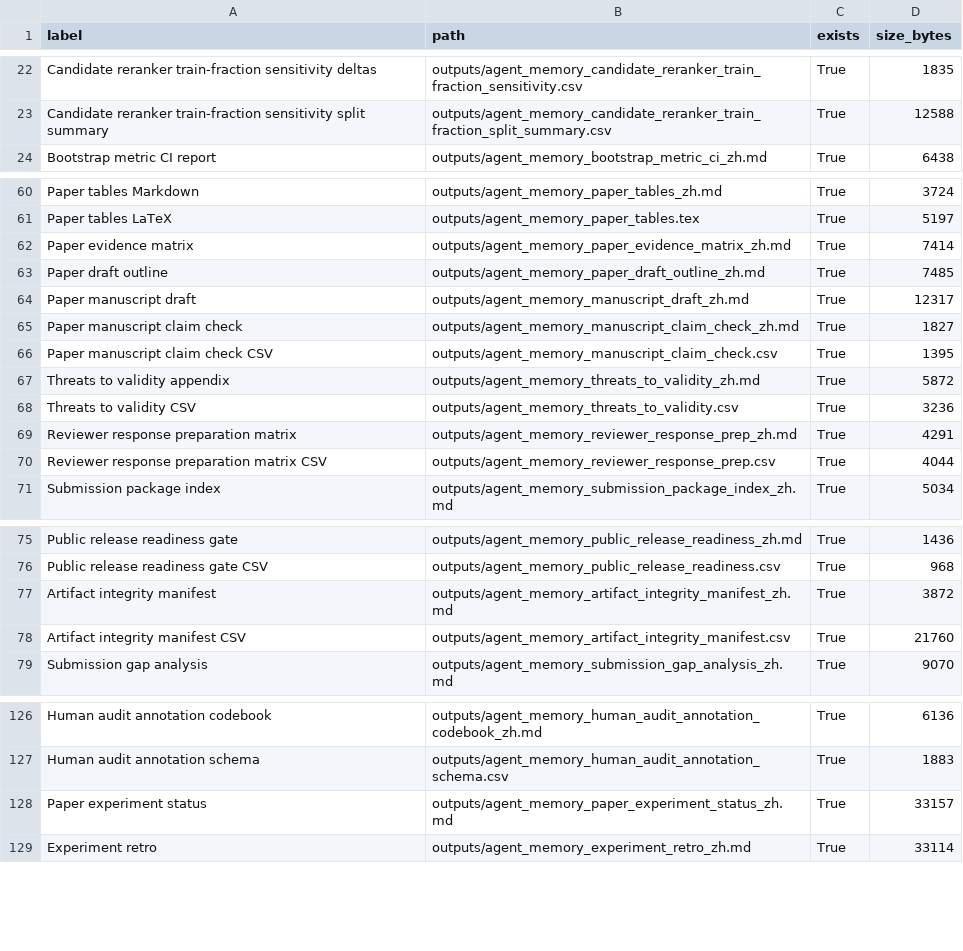
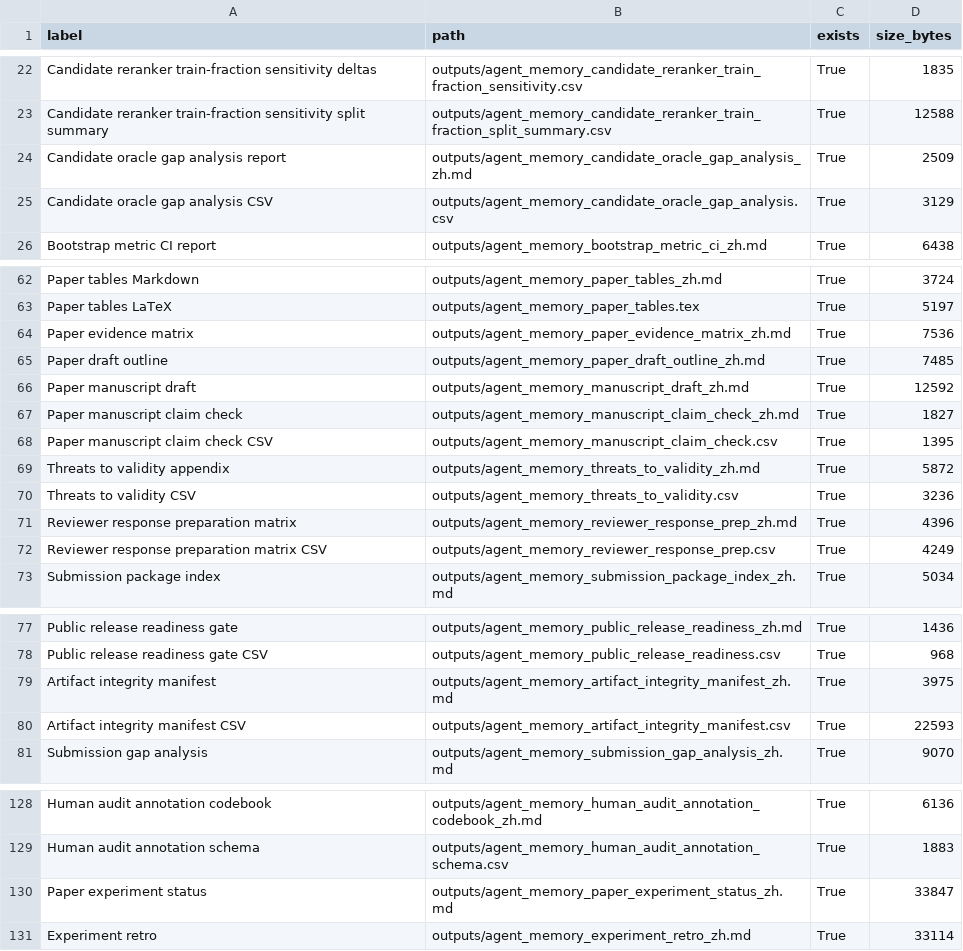
Before and after one commit to bai9yu/agent-memory-experiment, a CSV file: outputs/agent_memory_reproducibility_artifacts.csv, drawn as a sheet; only a part is shown, gaps mark what is left out.

```diff
--- a/outputs/agent_memory_reproducibility_artifacts.csv
+++ b/outputs/agent_memory_reproducibility_artifacts.csv
@@ -23,2 +23,4 @@ Candidate reranker train-fraction sensitivity deltas,outputs/agent_memory_candid
 Candidate reranker train-fraction sensitivity split summary,outputs/agent_memory_candidate_reranker_train_fraction_split_summary.csv,True,12588
+Candidate oracle gap analysis report,outputs/agent_memory_candidate_oracle_gap_analysis_zh.md,True,2509
+Candidate oracle gap analysis CSV,outputs/agent_memory_candidate_oracle_gap_analysis.csv,True,3129
 Bootstrap metric CI report,outputs/agent_memory_bootstrap_metric_ci_zh.md,True,6438
@@ -61,5 +63,5 @@ Paper tables Markdown,outputs/agent_memory_paper_tables_zh.md,True,3724
 Paper tables LaTeX,outputs/agent_memory_paper_tables.tex,True,5197
-Paper evidence matrix,outputs/agent_memory_paper_evidence_matrix_zh.md,True,7414
+Paper evidence matrix,outputs/agent_memory_paper_evidence_matrix_zh.md,True,7536
 Paper draft outline,outputs/agent_memory_paper_draft_outline_zh.md,True,7485
-Paper manuscript draft,outputs/agent_memory_manuscript_draft_zh.md,True,12317
+Paper manuscript draft,outputs/agent_memory_manuscript_draft_zh.md,True,12592
 Paper manuscript claim check,outputs/agent_memory_manuscript_claim_check_zh.md,True,1827
@@ -68,4 +70,4 @@ Threats to validity appendix,outputs/agent_memory_threats_to_validity_zh.md,True
 Threats to validity CSV,outputs/agent_memory_threats_to_validity.csv,True,3236
-Reviewer response preparation matrix,outputs/agent_memory_reviewer_response_prep_zh.md,True,4291
-Reviewer response preparation matrix CSV,outputs/agent_memory_reviewer_response_prep.csv,True,4044
+Reviewer response preparation matrix,outputs/agent_memory_reviewer_response_prep_zh.md,True,4396
+Reviewer response preparation matrix CSV,outputs/agent_memory_reviewer_response_prep.csv,True,4249
 Submission package index,outputs/agent_memory_submission_package_index_zh.md,True,5034
@@ -76,4 +78,4 @@ Public release readiness gate,outputs/agent_memory_public_release_readiness_zh.m
 Public release readiness gate CSV,outputs/agent_memory_public_release_readiness.csv,True,968
-Artifact integrity manifest,outputs/agent_memory_artifact_integrity_manifest_zh.md,True,3872
-Artifact integrity manifest CSV,outputs/agent_memory_artifact_integrity_manifest.csv,True,21760
+Artifact integrity manifest,outputs/agent_memory_artifact_integrity_manifest_zh.md,True,3975
+Artifact integrity manifest CSV,outputs/agent_memory_artifact_integrity_manifest.csv,True,22593
 Submission gap analysis,outputs/agent_memory_submission_gap_analysis_zh.md,True,9070
@@ -127,3 +129,3 @@ Human audit annotation codebook,outputs/agent_memory_human_audit_annotation_code
 Human audit annotation schema,outputs/agent_memory_human_audit_annotation_schema.csv,True,1883
-Paper experiment status,outputs/agent_memory_paper_experiment_status_zh.md,True,33157
+Paper experiment status,outputs/agent_memory_paper_experiment_status_zh.md,True,33847
 Experiment retro,outputs/agent_memory_experiment_retro_zh.md,True,33114
```
Also changed, not shown: outputs/agent_memory_artifact_integrity_manifest.csv, outputs/agent_memory_paper_evidence_matrix.csv, 21 other files.
